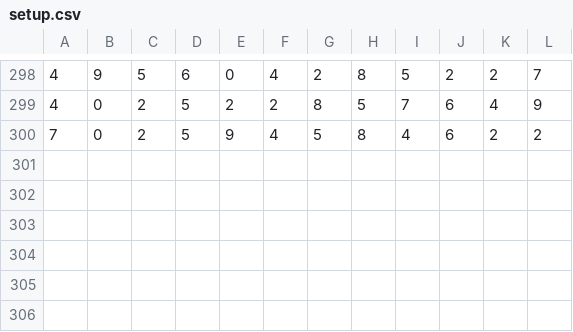
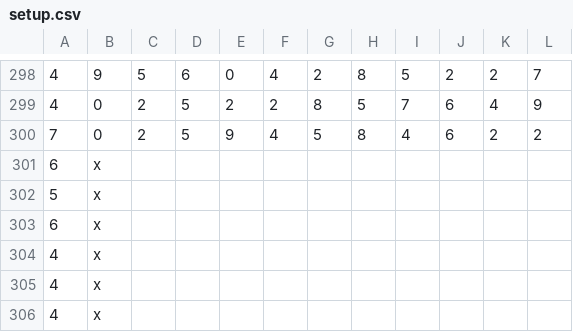
Before and after one commit to stijnheid/Stratego, a CSV file: src/csv/setup.csv, drawn as a sheet; only a part is shown, gaps mark what is left out; the diff names each change by its address in the sheet, - before the commit and + after, or states it on an @@ line.

```diff
--- a/src/csv/setup.csv
+++ b/src/csv/setup.csv
+row 301: 6 | x
+row 302: 5 | x
+row 303: 6 | x
+row 304: 4 | x
+row 305: 4 | x
+row 306: 4 | x
```
Also changed, not shown: 5 other files.
